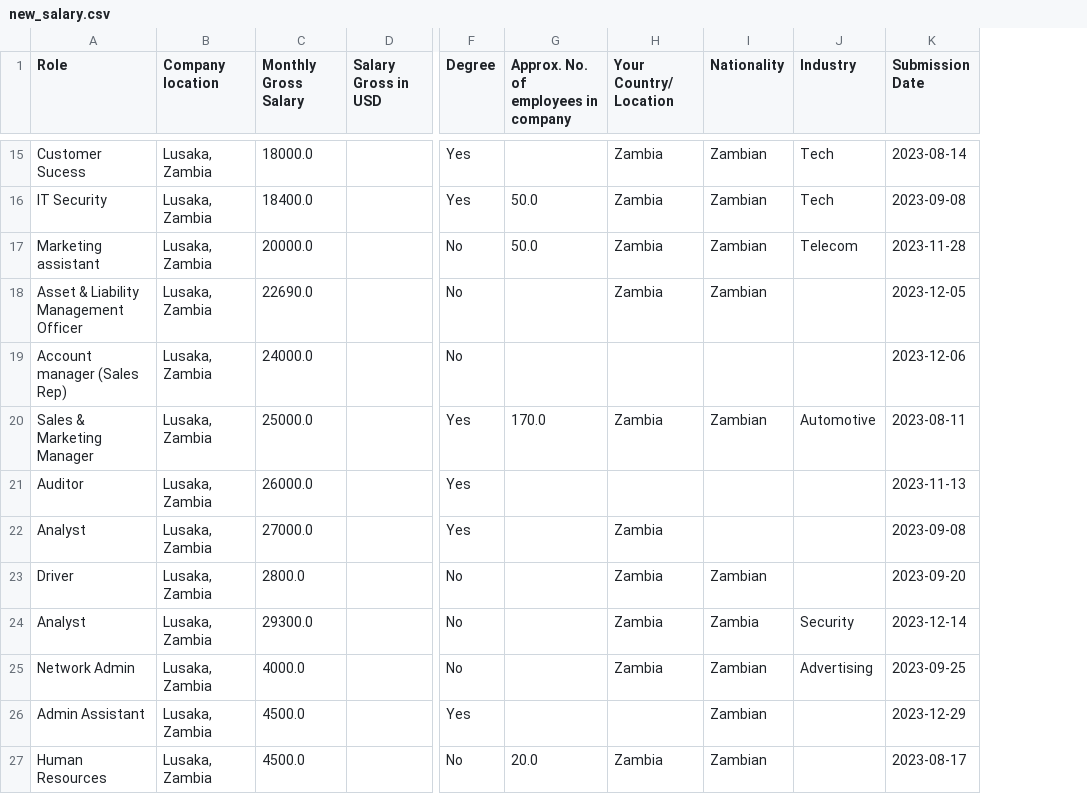
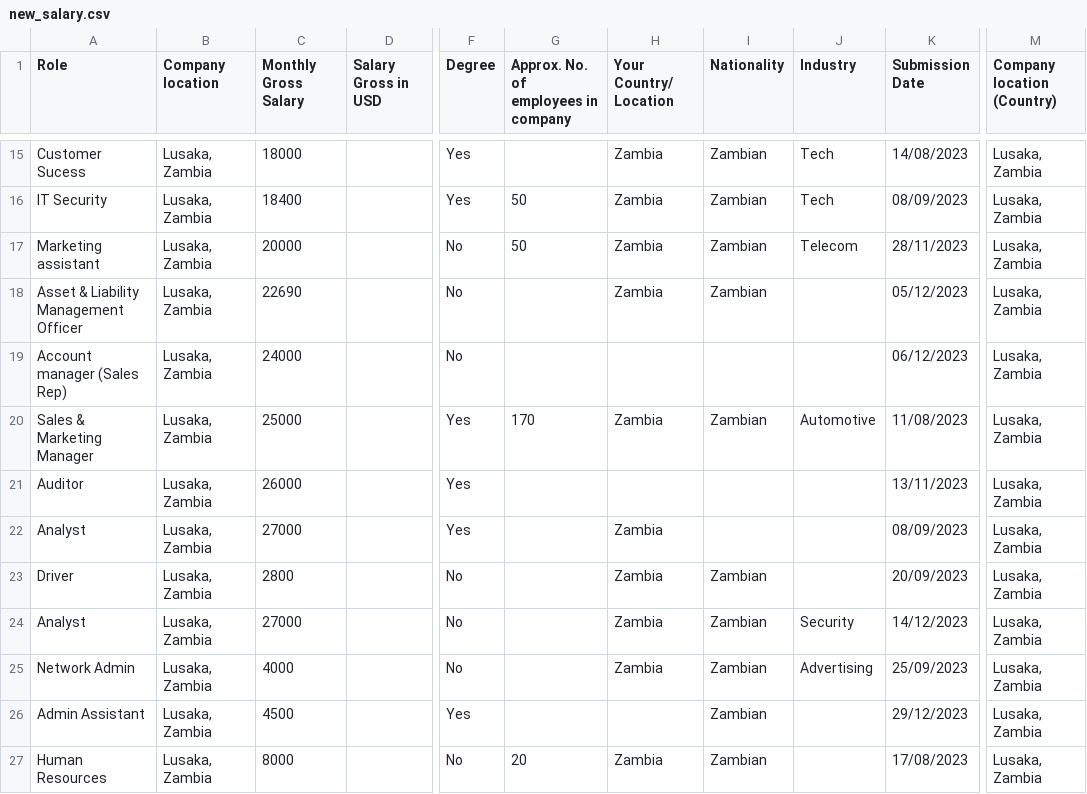
Before and after one commit to CK3thou/salarytransparency, a CSV file: data/new_salary.csv, drawn as a sheet; only a part is shown, gaps mark what is left out; the diff covers the shown part only; the diff names each change by its address in the sheet, - before the commit and + after, or states it on an @@ line.

Commit message:
salaries nomalised
got rid of ZMW only
shows the currency code of the salary entered
Hid USD column

```diff
--- a/data/new_salary.csv
+++ b/data/new_salary.csv
+column M (Company location (Country)), rows 15-27: all Lusaka, Zambia
-C15 (Monthly Gross Salary): 18000.0
+C15 (Monthly Gross Salary): 18000
-K15 (Submission Date): 2023-08-14
+K15 (Submission Date): 14/08/2023
-C16 (Monthly Gross Salary): 18400.0
+C16 (Monthly Gross Salary): 18400
-G16:G17: 50.0
+G16:G17: 50
-K16 (Submission Date): 2023-09-08
+K16 (Submission Date): 08/09/2023
-C17 (Monthly Gross Salary): 20000.0
+C17 (Monthly Gross Salary): 20000
-K17 (Submission Date): 2023-11-28
+K17 (Submission Date): 28/11/2023
-C18 (Monthly Gross Salary): 22690.0
+C18 (Monthly Gross Salary): 22690
-K18 (Submission Date): 2023-12-05
+K18 (Submission Date): 05/12/2023
-C19 (Monthly Gross Salary): 24000.0
+C19 (Monthly Gross Salary): 24000
-K19 (Submission Date): 2023-12-06
+K19 (Submission Date): 06/12/2023
-C20 (Monthly Gross Salary): 25000.0
+C20 (Monthly Gross Salary): 25000
-G20: 170.0
+G20: 170
-K20 (Submission Date): 2023-08-11
+K20 (Submission Date): 11/08/2023
-C21 (Monthly Gross Salary): 26000.0
+C21 (Monthly Gross Salary): 26000
-K21 (Submission Date): 2023-11-13
+K21 (Submission Date): 13/11/2023
-C22 (Monthly Gross Salary): 27000.0
+C22 (Monthly Gross Salary): 27000
-K22 (Submission Date): 2023-09-08
+K22 (Submission Date): 08/09/2023
-C23 (Monthly Gross Salary): 2800.0
+C23 (Monthly Gross Salary): 2800
-K23 (Submission Date): 2023-09-20
+K23 (Submission Date): 20/09/2023
-C24 (Monthly Gross Salary): 29300.0
+C24 (Monthly Gross Salary): 27000
-I24 (Nationality): Zambia
+I24 (Nationality): Zambian
-K24 (Submission Date): 2023-12-14
+K24 (Submission Date): 14/12/2023
-C25 (Monthly Gross Salary): 4000.0
+C25 (Monthly Gross Salary): 4000
-K25 (Submission Date): 2023-09-25
+K25 (Submission Date): 25/09/2023
-C26 (Monthly Gross Salary): 4500.0
+C26 (Monthly Gross Salary): 4500
-K26 (Submission Date): 2023-12-29
+K26 (Submission Date): 29/12/2023
-C27 (Monthly Gross Salary): 4500.0
+C27 (Monthly Gross Salary): 8000
-G27: 20.0
+G27: 20
-K27 (Submission Date): 2023-08-17
+K27 (Submission Date): 17/08/2023
```
Also changed, not shown: 93 edited cells elsewhere in this file, data/salary_data.csv, 5 other files.
